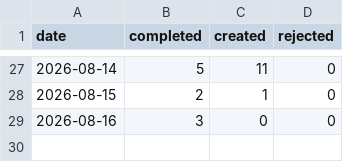
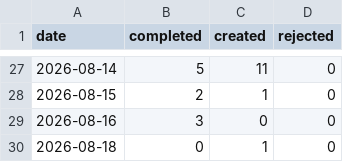
Before and after one commit to ai4kanban/ai4kanban, a CSV file: docs/kanban/metrics.csv, drawn as a sheet; only a part is shown, gaps mark what is left out; the diff names each change by its address in the sheet, - before the commit and + after, or states it on an @@ line.

```diff
--- a/docs/kanban/metrics.csv
+++ b/docs/kanban/metrics.csv
+row 30: 2026-08-18 | 0 | 1 | 0
```
Also changed, not shown: 15 other files.
